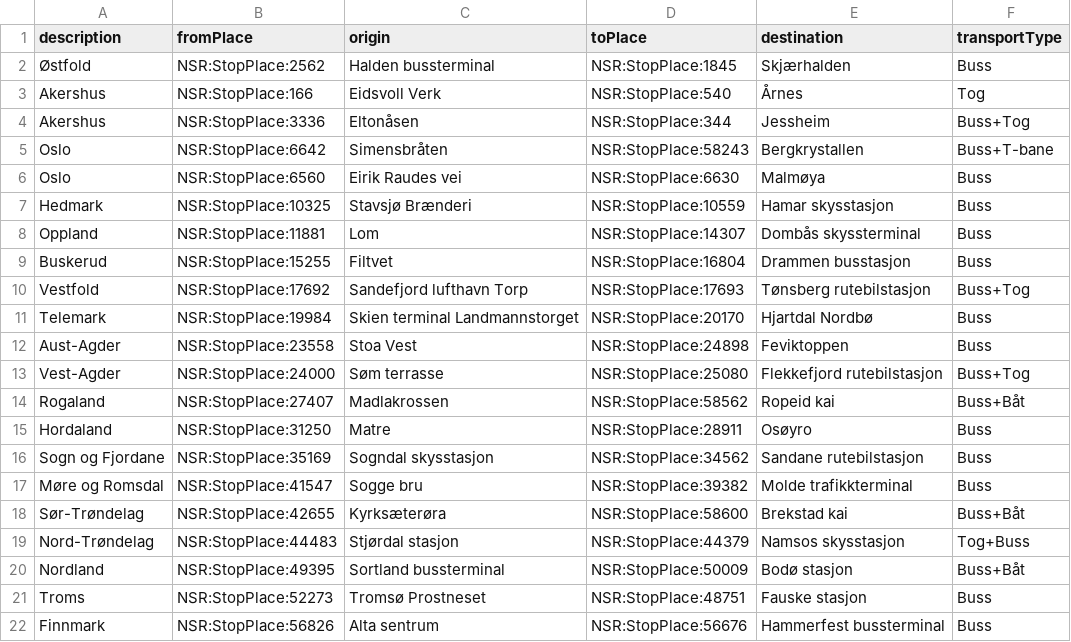
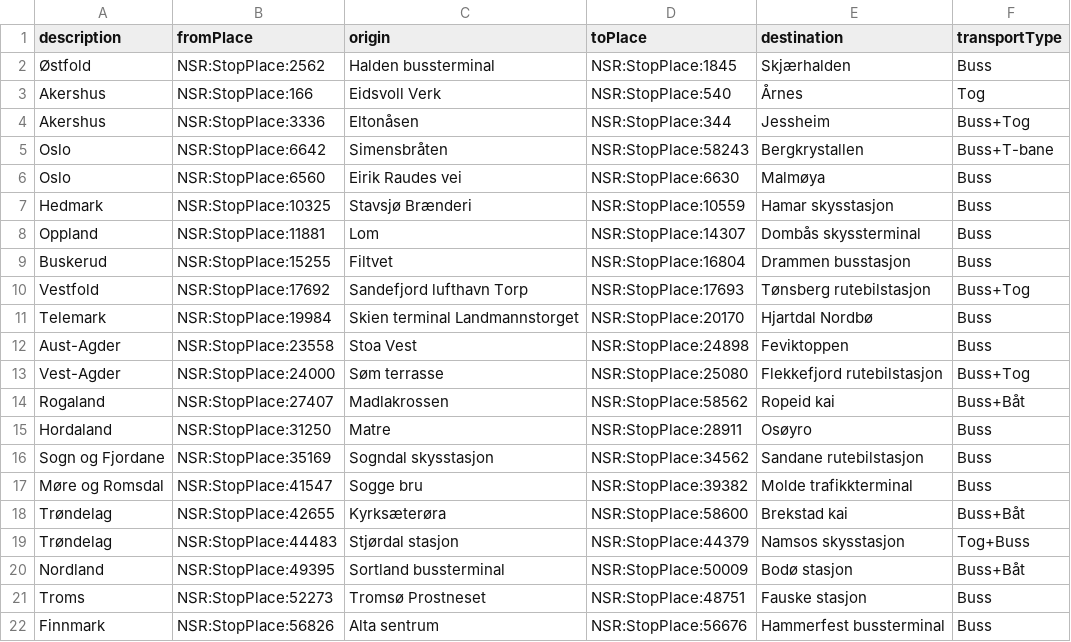
Before and after one commit to entur/otp-travelsearch-qa, a CSV file: endpoints_small.csv, drawn as a sheet.

Commit message:
Merged Sør-Trøndelag and Nord-Trøndelag to Trøndelag.

```diff
--- a/endpoints_small.csv
+++ b/endpoints_small.csv
@@ -17,4 +17,4 @@ Sogn og Fjordane;NSR:StopPlace:35169;Sogndal skysstasjon;NSR:StopPlace:34562;San
 Møre og Romsdal;NSR:StopPlace:41547;Sogge bru;NSR:StopPlace:39382;Molde trafikkterminal;Buss
-Sør-Trøndelag;NSR:StopPlace:42655;Kyrksæterøra;NSR:StopPlace:58600;Brekstad kai;Buss+Båt
-Nord-Trøndelag;NSR:StopPlace:44483;Stjørdal stasjon;NSR:StopPlace:44379;Namsos skysstasjon;Tog+Buss
+Trøndelag;NSR:StopPlace:42655;Kyrksæterøra;NSR:StopPlace:58600;Brekstad kai;Buss+Båt
+Trøndelag;NSR:StopPlace:44483;Stjørdal stasjon;NSR:StopPlace:44379;Namsos skysstasjon;Tog+Buss
 Nordland;NSR:StopPlace:49395;Sortland bussterminal;NSR:StopPlace:50009;Bodø stasjon;Buss+Båt
```
